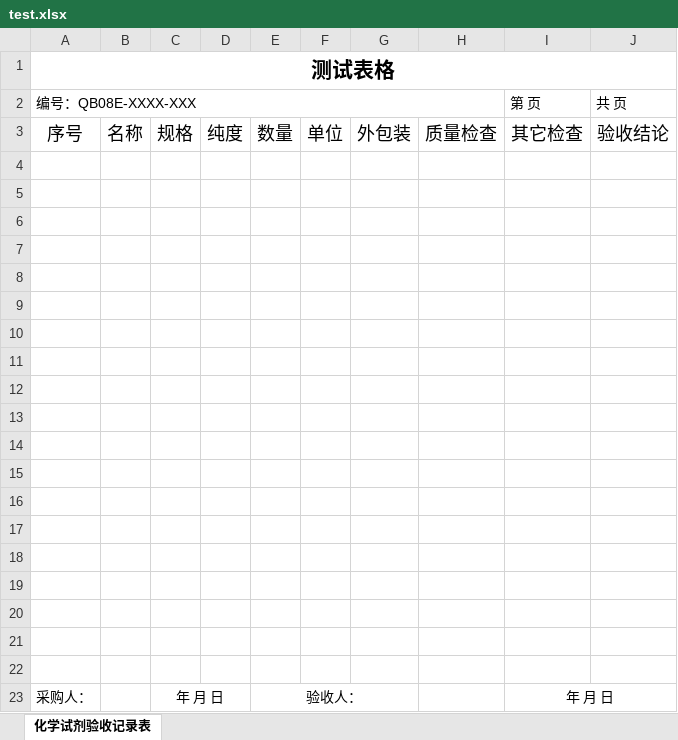
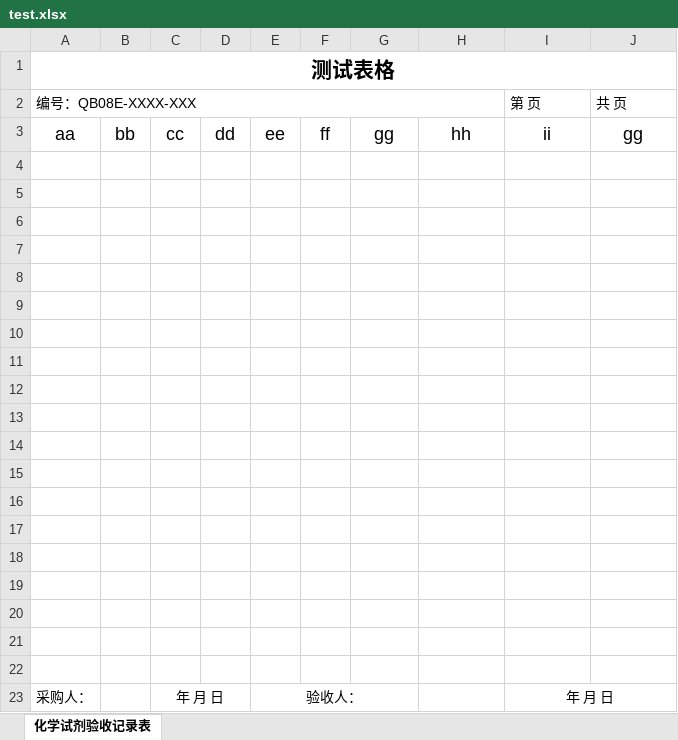
Before and after one commit to dawei99/goExcelDemo, an Excel workbook: src/test.xlsx, sheet 化学试剂验收记录表, drawn as a sheet; values as stored, in another font and other column widths than the file's, no borders; charts and pictures not drawn; removed rows and columns are numbered as before the commit, all else as after; the diff names each change by its address in the sheet, - before the commit and + after, or states it on an @@ line.

Commit message:
go excel

```diff
--- a/src/test.xlsx (sheet 化学试剂验收记录表)
+++ b/src/test.xlsx (sheet 化学试剂验收记录表)
-row 3: 序号 | 名称 | 规格 | 纯度 | 数量 | 单位 | 外包装 | 质量检查 | 其它检查 | 验收结论
+row 3: aa | bb | cc | dd | ee | ff | gg | hh | ii | gg
```
Also changed, not shown: charts or pictures, 4 other files.
